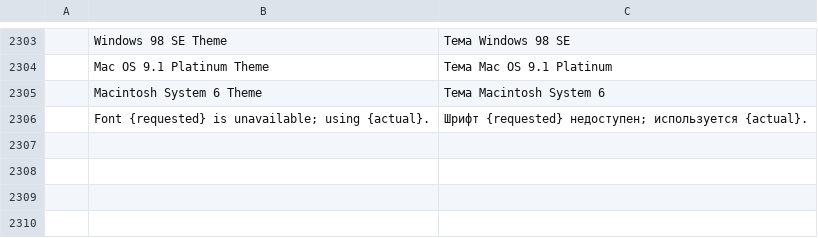
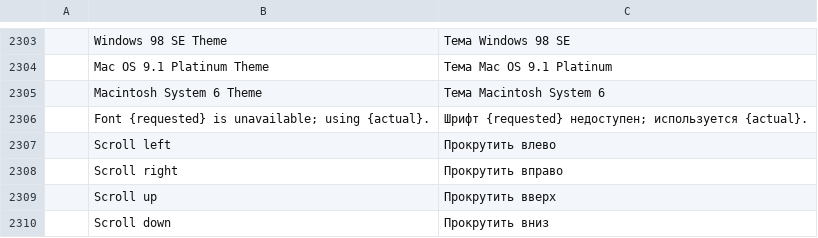
Before and after one commit to TheSeanLavery/photocraft, a TSV file: crates/ui-egui/src/i18n/ru.tsv, drawn as a sheet; only a part is shown, gaps mark what is left out.

Commit message:
Render historical scrollbars throughout the native UI

```diff
--- a/crates/ui-egui/src/i18n/ru.tsv
+++ b/crates/ui-egui/src/i18n/ru.tsv
@@ -2306 +2306,5 @@
 	Font {requested} is unavailable; using {actual}.	Шрифт {requested} недоступен; используется {actual}.
+	Scroll left	Прокрутить влево
+	Scroll right	Прокрутить вправо
+	Scroll up	Прокрутить вверх
+	Scroll down	Прокрутить вниз
```
Also changed, not shown: crates/ui-egui/src/i18n/cs.tsv, crates/ui-egui/src/i18n/es.tsv, 35 other files.
